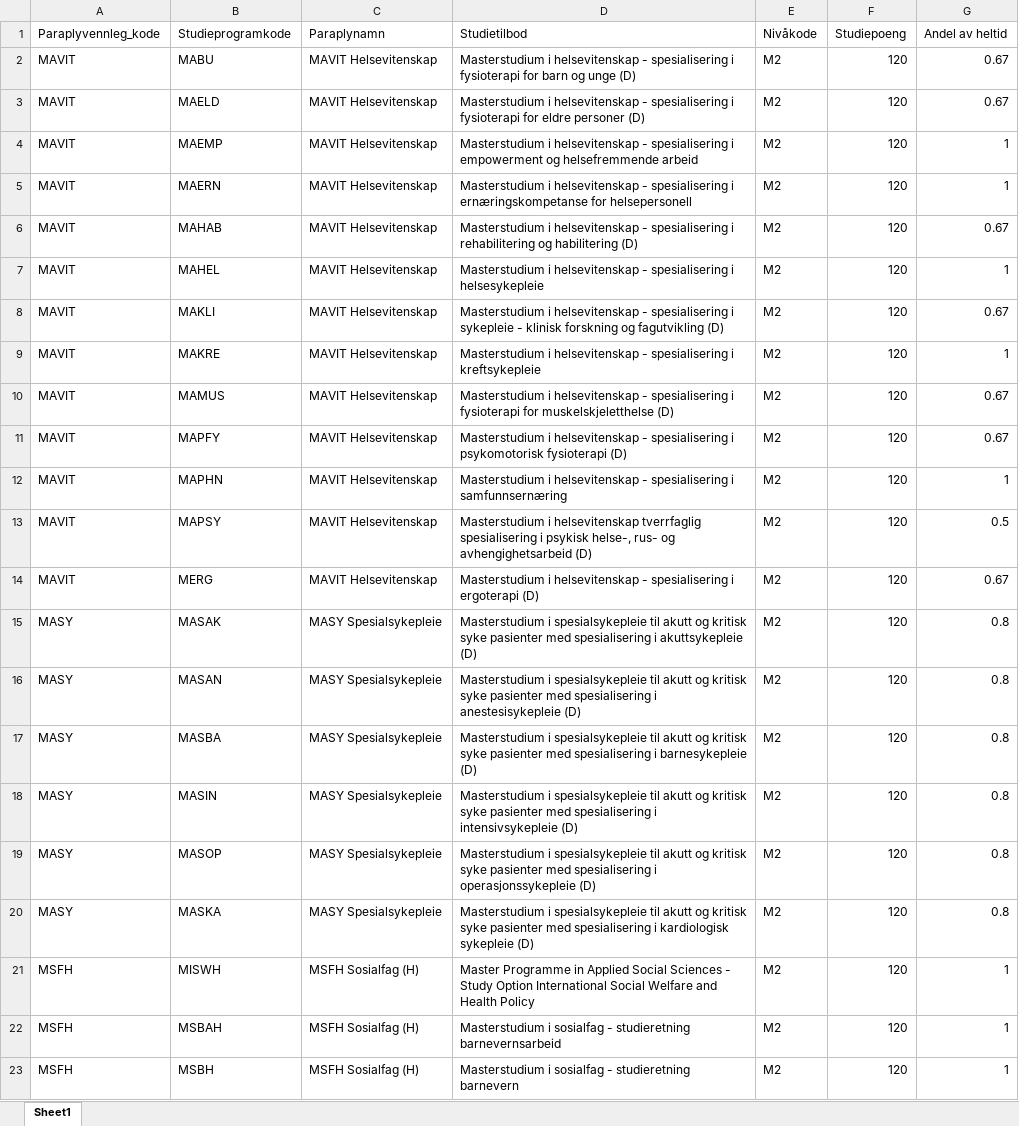
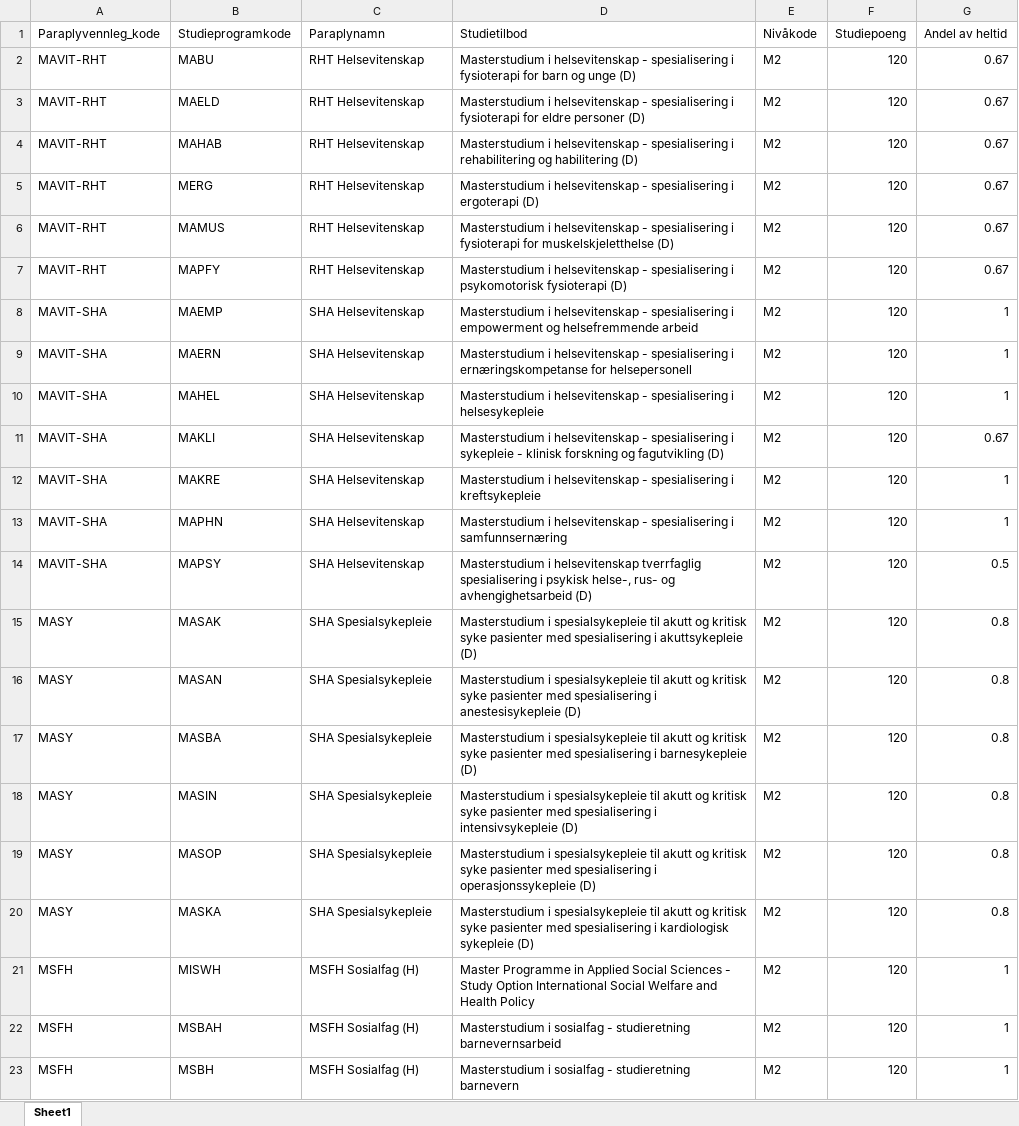
Before and after one commit to utenH/Studentsvar, an Excel workbook: base/OsloMet_paraplyprogram.xlsx, sheet Sheet1, drawn as a sheet; only a part is shown; values as stored, in another font and other column widths than the file's, no borders; table styles not drawn; removed rows and columns are numbered as before the commit, all else as after; the diff names each change by its address in the sheet, - before the commit and + after, or states it on an @@ line.

```diff
--- a/base/OsloMet_paraplyprogram.xlsx (sheet Sheet1)
+++ b/base/OsloMet_paraplyprogram.xlsx (sheet Sheet1)
-A2:A3 (Paraplyvennleg_kode): MAVIT
+A2:A3 (Paraplyvennleg_kode): MAVIT-RHT
-C2:C3 (Paraplynamn): MAVIT Helsevitenskap
+C2:C3 (Paraplynamn): RHT Helsevitenskap
+row 4: MAVIT-RHT | MAHAB | RHT Helsevitenskap | Masterstudium i helsevitenskap - spesialisering i rehabilitering og habilitering (D) | M2 | 120 | 0.67
+row 5: MAVIT-RHT | MERG | RHT Helsevitenskap | Masterstudium i helsevitenskap - spesialisering i ergoterapi (D) | M2 | 120 | 0.67
+row 6: MAVIT-RHT | MAMUS | RHT Helsevitenskap | Masterstudium i helsevitenskap - spesialisering i fysioterapi for muskelskjeletthelse (D) | M2 | 120 | 0.67
+row 7: MAVIT-RHT | MAPFY | RHT Helsevitenskap | Masterstudium i helsevitenskap - spesialisering i psykomotorisk fysioterapi (D) | M2 | 120 | 0.67
-A8:A9 (Paraplyvennleg_kode): MAVIT
+A8:A9 (Paraplyvennleg_kode): MAVIT-SHA
-C8:C9 (Paraplynamn): MAVIT Helsevitenskap
+C8:C9 (Paraplynamn): SHA Helsevitenskap
-row 6: MAVIT | MAHAB | MAVIT Helsevitenskap | Masterstudium i helsevitenskap - spesialisering i rehabilitering og habilitering (D) | M2 | 120 | 0.67
-A10:A12 (Paraplyvennleg_kode): MAVIT
+A10:A12 (Paraplyvennleg_kode): MAVIT-SHA
-C10:C12 (Paraplynamn): MAVIT Helsevitenskap
+C10:C12 (Paraplynamn): SHA Helsevitenskap
-row 10: MAVIT | MAMUS | MAVIT Helsevitenskap | Masterstudium i helsevitenskap - spesialisering i fysioterapi for muskelskjeletthelse (D) | M2 | 120 | 0.67
-row 11: MAVIT | MAPFY | MAVIT Helsevitenskap | Masterstudium i helsevitenskap - spesialisering i psykomotorisk fysioterapi (D) | M2 | 120 | 0.67
-A13:A14 (Paraplyvennleg_kode): MAVIT
+A13:A14 (Paraplyvennleg_kode): MAVIT-SHA
-C13:C14 (Paraplynamn): MAVIT Helsevitenskap
+C13:C14 (Paraplynamn): SHA Helsevitenskap
-row 14: MAVIT | MERG | MAVIT Helsevitenskap | Masterstudium i helsevitenskap - spesialisering i ergoterapi (D) | M2 | 120 | 0.67
-C15:C20 (Paraplynamn): MASY Spesialsykepleie
+C15:C20 (Paraplynamn): SHA Spesialsykepleie
```
Also changed, not shown: base/OsloMet_instituttvariabler.xlsx, base/OsloMet_programvariabler.xlsx, 7 other files.
